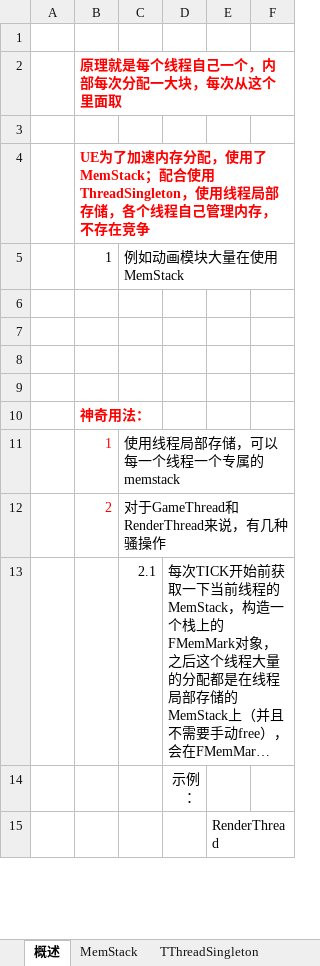
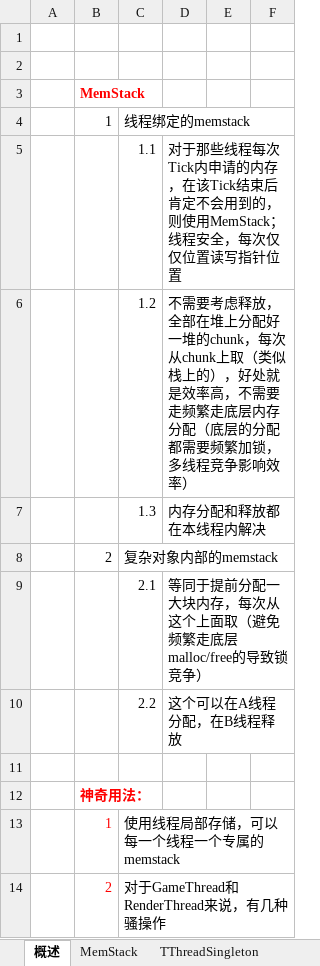
Before and after one commit to guanzhongdaoke/ue, an Excel workbook: doc/ue_memstack.xlsx, sheet 概述, drawn as a sheet; only a part is shown; the shorter side is filled out with more unchanged rows; long unchanged cells end in …; values as stored, in another font and other column widths than the file's, no borders; removed rows and columns are numbered as before the commit, all else as after; the diff names each change by its address in the sheet, - before the commit and + after, or states it on an @@ line.

Commit message:
something

```diff
--- a/doc/ue_memstack.xlsx (sheet 概述)
+++ b/doc/ue_memstack.xlsx (sheet 概述)
-row 2:  | 原理就是每个线程自己一个，内部每次分配一大块，每次从这个里面取
-B3: UE为了加速内存分配，使用了MemStack；配合使用ThreadSingleton，使用线程局部存储，各个线程自己管理内存，不存在竞争
+B3: MemStack
-C4: 例如动画模块大量在使用MemStack
+C4: 线程绑定的memstack
-row 5: (empty)
+row 5:  |  | 1.1 | 对于那些线程每次Tick内申请的内存，在该Tick结束后肯定不会用到的，则使用MemStack；线程安全，每次仅仅位置读写指针位置
-row 6: (empty)
+row 6:  |  | 1.2 | 不需要考虑释放，全部在堆上分配好一堆的chunk，每次从chunk上取（类似栈上的），好处就是效率高，不需要走频繁走底层内存分配（底层的分配都需要频繁加锁，多线程竞争影响效率）
-row 7: (empty)
+row 7:  |  | 1.3 | 内存分配和释放都在本线程内解决
+row 8:  | 2 | 复杂对象内部的memstack
+row 9:  |  | 2.1 | 等同于提前分配一大块内存，每次从这个上面取（避免频繁走底层malloc/free的导致锁竞争）
+row 10:  |  | 2.2 | 这个可以在A线程分配，在B线程释放
```
Also changed, not shown: sheet TThreadSingleton, sheet MemStack.
